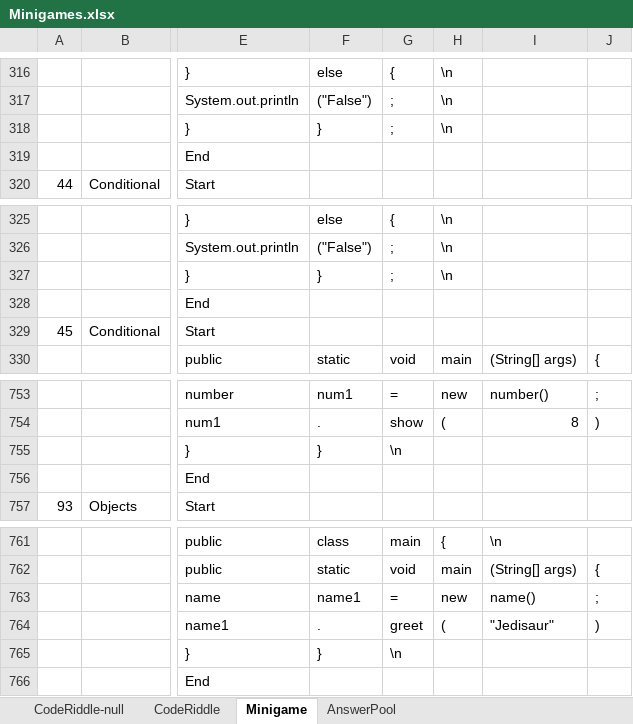
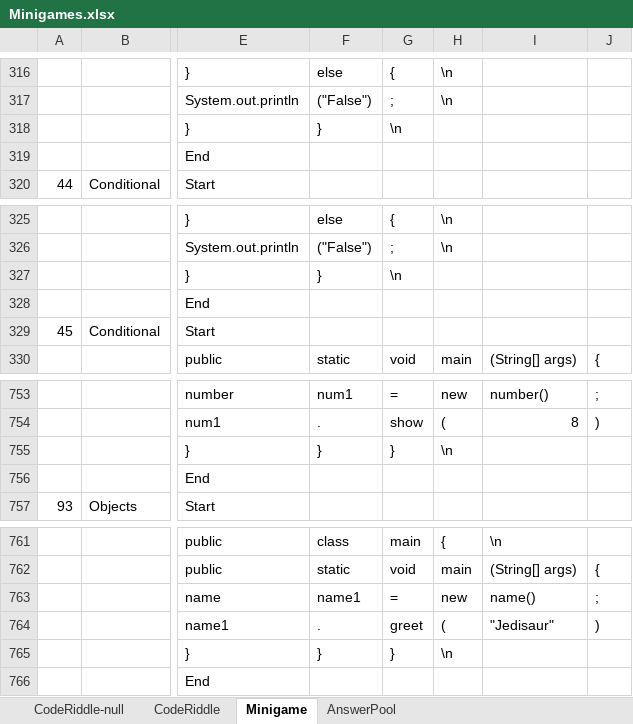
Before and after one commit to fernandezaaron/CodexLearning, an Excel workbook: assets/excel/Minigames.xlsx, sheet Minigame, drawn as a sheet; only a part is shown, gaps mark what is left out; values as stored, in another font and other column widths than the file's, no borders; the diff names each change by its address in the sheet, - before the commit and + after, or states it on an @@ line.

Commit message:
update minigame excel

```diff
--- a/assets/excel/Minigames.xlsx (sheet Minigame)
+++ b/assets/excel/Minigames.xlsx (sheet Minigame)
-G318: ;
+G318: \n
-H318: \n
+H318: (empty)
-G327: ;
+G327: \n
-H327: \n
+H327: (empty)
-G755: \n
+G755: }
-H755: (empty)
+H755: \n
-G765: \n
+G765: }
-H765: (empty)
+H765: \n
```
Also changed, not shown: sheet CodeRiddle.
